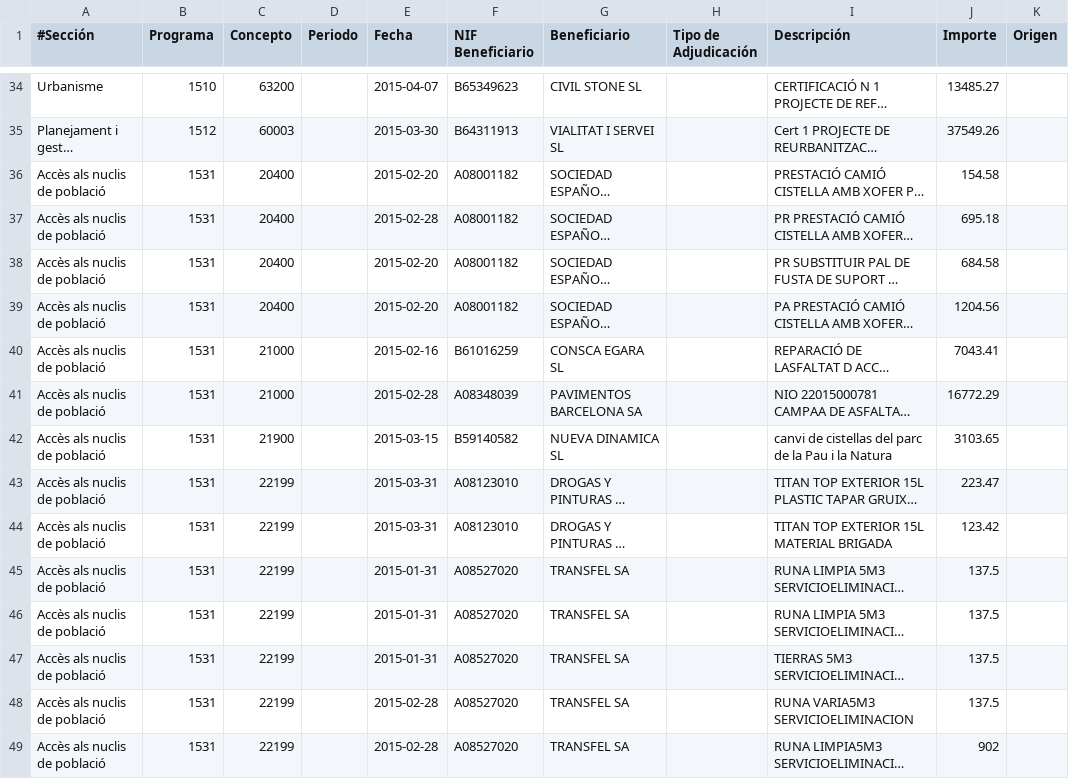
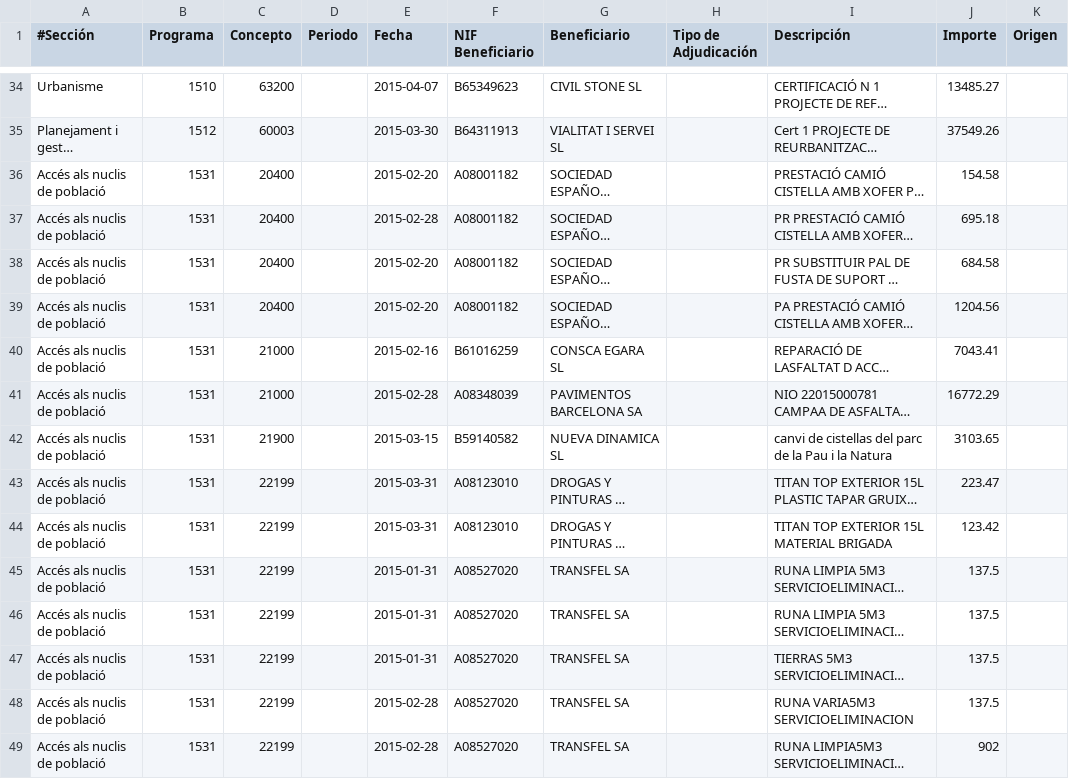
Before and after one commit to civio/presupuesto-rubi, a CSV file: data/ca/municipio/2015/pagos.csv, drawn as a sheet; only a part is shown, gaps mark what is left out; long unchanged cells end in …; the diff covers the shown part only; the diff names each change by its address in the sheet, - before the commit and + after, or states it on an @@ line.

Commit message:
Fix catalan misspellings in payment data

```diff
--- a/data/ca/municipio/2015/pagos.csv
+++ b/data/ca/municipio/2015/pagos.csv
-A36:A49 (#Sección): Accès als nuclis de població
+A36:A49 (#Sección): Accés als nuclis de població
```
Also changed, not shown: 70 edited cells elsewhere in this file.
